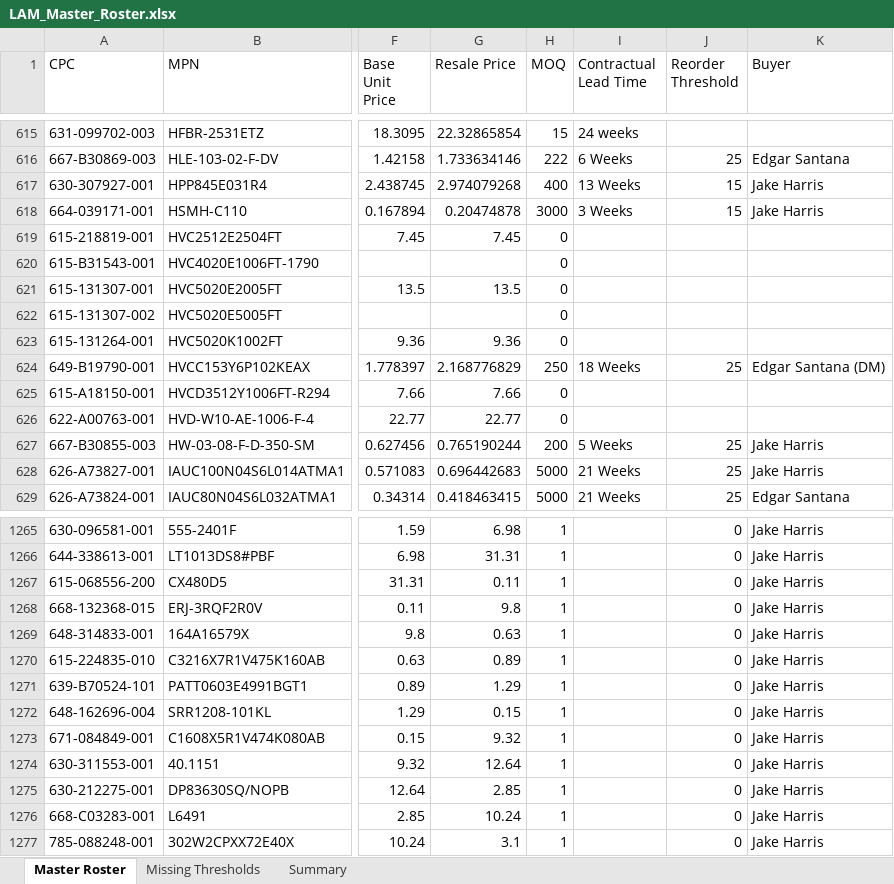
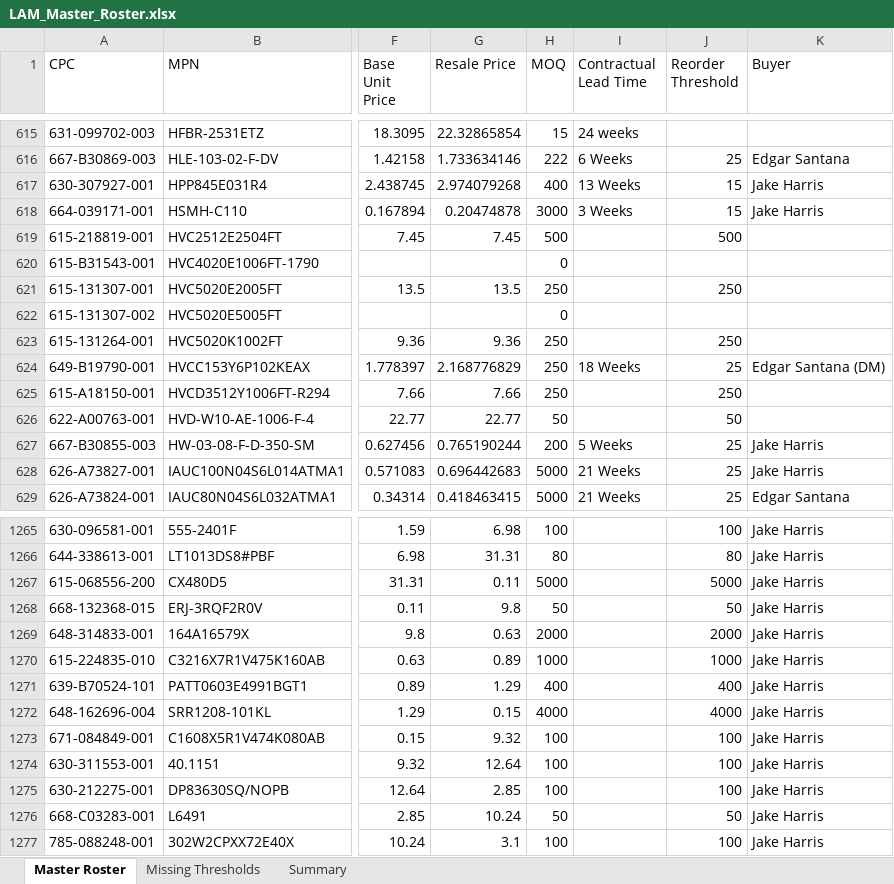
Before and after one commit to AstuteGroup/astute-workinstructions, an Excel workbook: Trading Analysis/LAM 3PL/LAM_Master_Roster.xlsx, sheet Master Roster, drawn as a sheet; only a part is shown, gaps mark what is left out; values as stored, in another font and other column widths than the file's, no borders; the diff covers the shown part only; the diff names each change by its address in the sheet, - before the commit and + after, or states it on an @@ line.

```diff
--- a/Trading Analysis/LAM 3PL/LAM_Master_Roster.xlsx (sheet Master Roster)
+++ b/Trading Analysis/LAM 3PL/LAM_Master_Roster.xlsx (sheet Master Roster)
-H619 (MOQ): 0
+H619 (MOQ): 500
-J619 (Reorder Threshold): (empty)
+J619 (Reorder Threshold): 500
-H621 (MOQ): 0
+H621 (MOQ): 250
-J621 (Reorder Threshold): (empty)
+J621 (Reorder Threshold): 250
-H623 (MOQ): 0
+H623 (MOQ): 250
-J623 (Reorder Threshold): (empty)
+J623 (Reorder Threshold): 250
-H625 (MOQ): 0
+H625 (MOQ): 250
-J625 (Reorder Threshold): (empty)
+J625 (Reorder Threshold): 250
-H626 (MOQ): 0
+H626 (MOQ): 50
-J626 (Reorder Threshold): (empty)
+J626 (Reorder Threshold): 50
-H1265 (MOQ): 1
+H1265 (MOQ): 100
-J1265 (Reorder Threshold): 0
+J1265 (Reorder Threshold): 100
-H1266 (MOQ): 1
+H1266 (MOQ): 80
-J1266 (Reorder Threshold): 0
+J1266 (Reorder Threshold): 80
-H1267 (MOQ): 1
+H1267 (MOQ): 5000
-J1267 (Reorder Threshold): 0
+J1267 (Reorder Threshold): 5000
-H1268 (MOQ): 1
+H1268 (MOQ): 50
-J1268 (Reorder Threshold): 0
+J1268 (Reorder Threshold): 50
-H1269 (MOQ): 1
+H1269 (MOQ): 2000
-J1269 (Reorder Threshold): 0
+J1269 (Reorder Threshold): 2000
-H1270 (MOQ): 1
+H1270 (MOQ): 1000
-J1270 (Reorder Threshold): 0
+J1270 (Reorder Threshold): 1000
-H1271 (MOQ): 1
+H1271 (MOQ): 400
-J1271 (Reorder Threshold): 0
+J1271 (Reorder Threshold): 400
-H1272 (MOQ): 1
+H1272 (MOQ): 4000
-J1272 (Reorder Threshold): 0
+J1272 (Reorder Threshold): 4000
-H1273:H1275 (MOQ): 1
+H1273:H1275 (MOQ): 100
-J1273:J1275 (Reorder Threshold): 0
+J1273:J1275 (Reorder Threshold): 100
-H1276 (MOQ): 1
+H1276 (MOQ): 50
-J1276 (Reorder Threshold): 0
+J1276 (Reorder Threshold): 50
-H1277 (MOQ): 1
+H1277 (MOQ): 100
-J1277 (Reorder Threshold): 0
+J1277 (Reorder Threshold): 100
```
Also changed, not shown: 45 edited cells elsewhere in this sheet.
